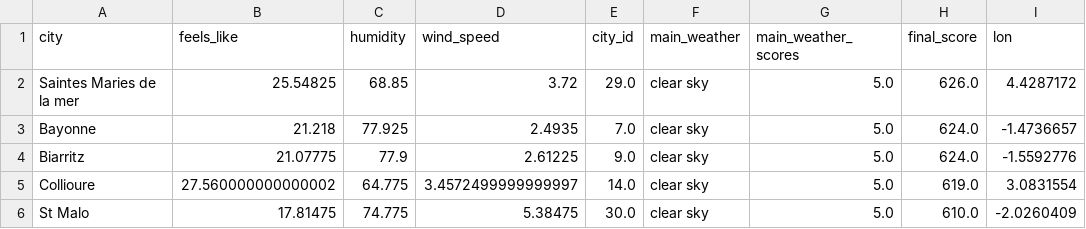
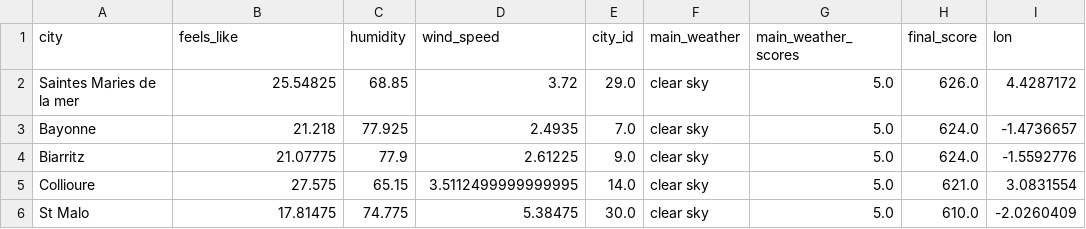
Before and after one commit to elodiesune/Bloc_1_PROJECT_Kayak, a CSV file: scrap_results/forecast_weather_top5cities.csv, drawn as a sheet; only a part is shown; the diff names each change by its address in the sheet, - before the commit and + after, or states it on an @@ line.

```diff
--- a/scrap_results/forecast_weather_top5cities.csv
+++ b/scrap_results/forecast_weather_top5cities.csv
-B5 (feels_like): 27.560000000000002
+B5 (feels_like): 27.575
-C5 (humidity): 64.775
+C5 (humidity): 65.15
-D5 (wind_speed): 3.4572499999999997
+D5 (wind_speed): 3.5112499999999995
-H5 (final_score): 619.0
+H5 (final_score): 621.0
```
Also changed, not shown: scrap_results/forecast_weather_35cities.csv, 4 other files.
